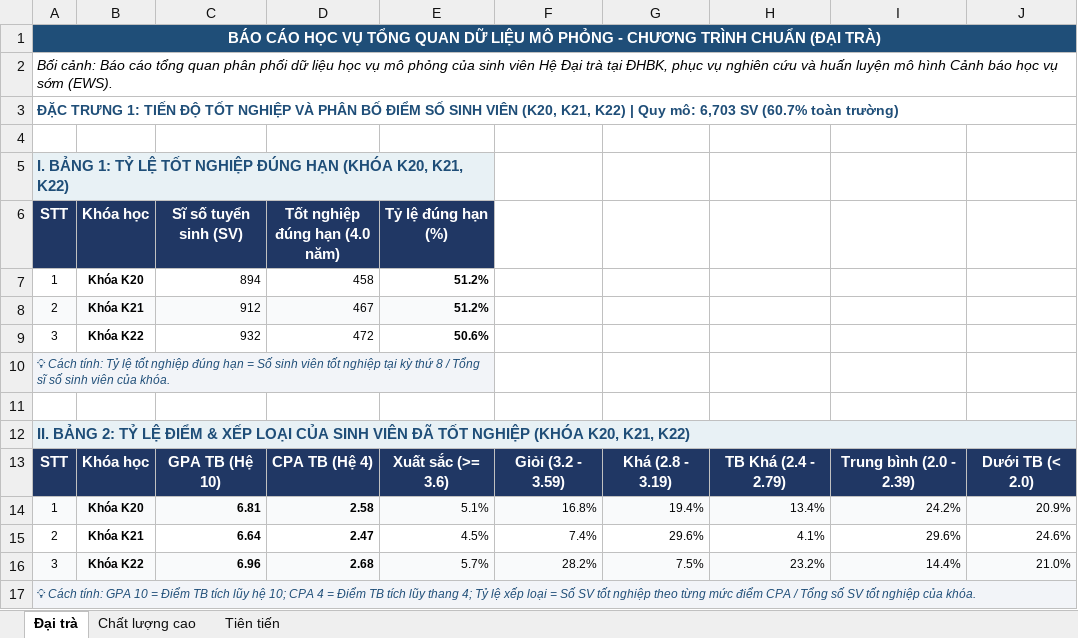
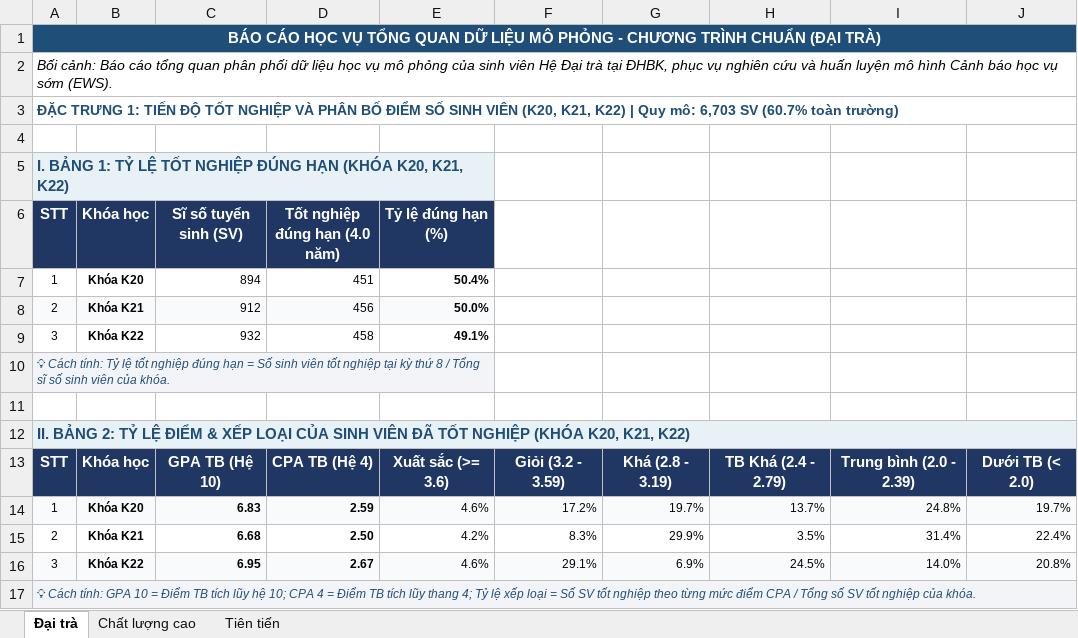
Before and after one commit to dacn-risk-prediction/synthetic-data, an Excel workbook: synthetic_data/academic_validation_report.xlsx, sheet Đại trà, drawn as a sheet; values as stored, in another font and other column widths than the file's, no borders; charts and pictures not drawn; removed rows and columns are numbered as before the commit, all else as after; the diff names each change by its address in the sheet, - before the commit and + after, or states it on an @@ line.

```diff
--- a/synthetic_data/academic_validation_report.xlsx (sheet Đại trà)
+++ b/synthetic_data/academic_validation_report.xlsx (sheet Đại trà)
-D7 (Tốt nghiệp đúng hạn (4.0 năm)): 458
+D7 (Tốt nghiệp đúng hạn (4.0 năm)): 451
-E7 (Tỷ lệ đúng hạn (%)): 51.2%
+E7 (Tỷ lệ đúng hạn (%)): 50.4%
-D8 (Tốt nghiệp đúng hạn (4.0 năm)): 467
+D8 (Tốt nghiệp đúng hạn (4.0 năm)): 456
-E8 (Tỷ lệ đúng hạn (%)): 51.2%
+E8 (Tỷ lệ đúng hạn (%)): 50.0%
-D9 (Tốt nghiệp đúng hạn (4.0 năm)): 472
+D9 (Tốt nghiệp đúng hạn (4.0 năm)): 458
-E9 (Tỷ lệ đúng hạn (%)): 50.6%
+E9 (Tỷ lệ đúng hạn (%)): 49.1%
-row 14: 1 | Khóa K20 | 6.81 | 2.58 | 5.1% | 16.8% | 19.4% | 13.4% | 24.2% | 20.9%
-row 15: 2 | Khóa K21 | 6.64 | 2.47 | 4.5% | 7.4% | 29.6% | 4.1% | 29.6% | 24.6%
-row 16: 3 | Khóa K22 | 6.96 | 2.68 | 5.7% | 28.2% | 7.5% | 23.2% | 14.4% | 21.0%
+row 14: 1 | Khóa K20 | 6.83 | 2.59 | 4.6% | 17.2% | 19.7% | 13.7% | 24.8% | 19.7%
+row 15: 2 | Khóa K21 | 6.68 | 2.50 | 4.2% | 8.3% | 29.9% | 3.5% | 31.4% | 22.4%
+row 16: 3 | Khóa K22 | 6.95 | 2.67 | 4.6% | 29.1% | 6.9% | 24.5% | 14.0% | 20.8%
```
Also changed, not shown: sheet Chất lượng cao, sheet Tiên tiến, 52 other files.
